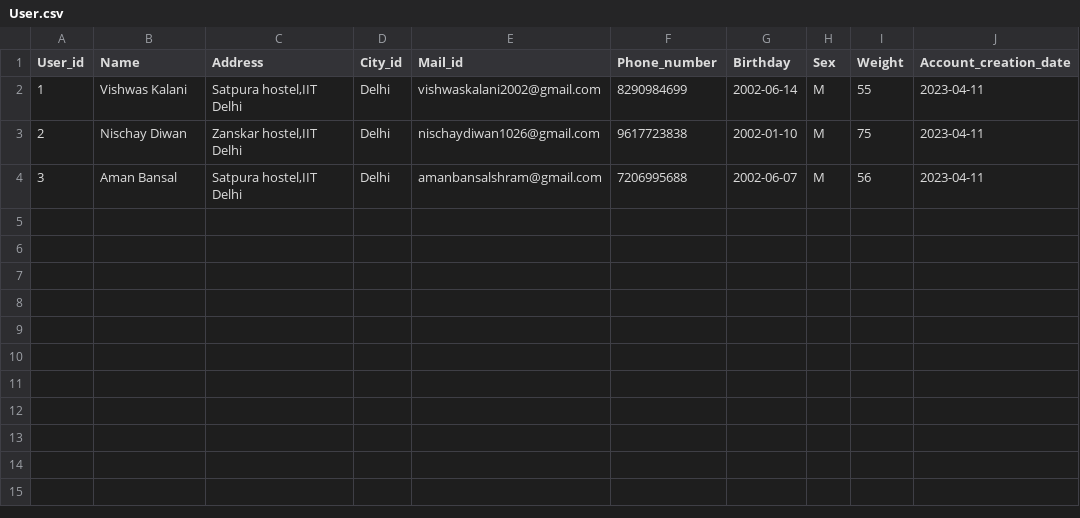
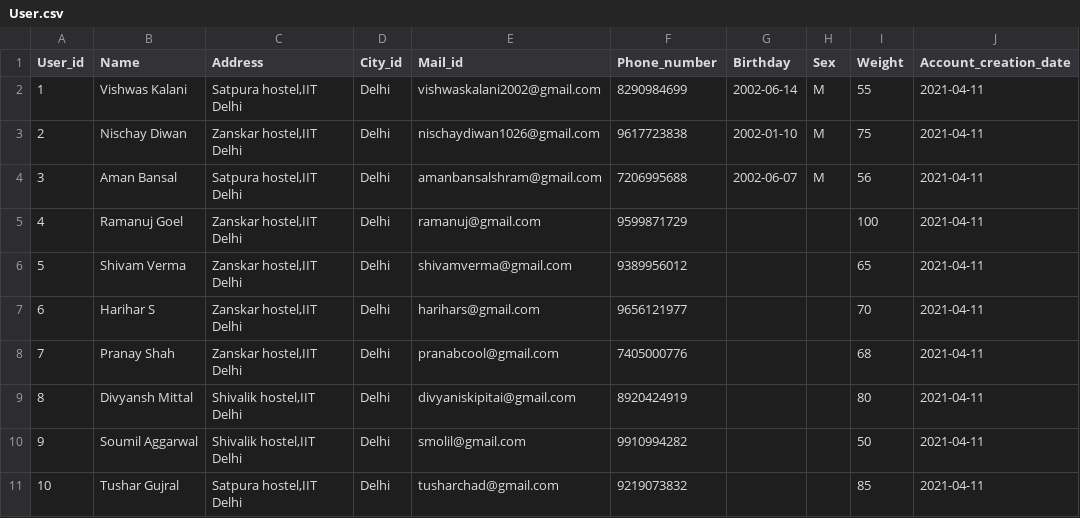
Before and after one commit to IITD-COL362/The-Matrix-Mavericks, a CSV file: dataset/User.csv, drawn as a sheet.

```diff
--- a/dataset/User.csv
+++ b/dataset/User.csv
@@ -1,4 +1,11 @@
 User_id,Name,Address,City_id,Mail_id,Phone_number,Birthday,Sex,Weight,Account_creation_date
-1,Vishwas Kalani,"Satpura hostel,IIT Delhi",Delhi,vishwaskalani2002@gmail.com,8290984699,2002-06-14,M,55,2023-04-11
-2,Nischay Diwan,"Zanskar hostel,IIT Delhi",Delhi,nischaydiwan1026@gmail.com,9617723838,2002-01-10,M,75,2023-04-11
-3,Aman Bansal,"Satpura hostel,IIT Delhi",Delhi,amanbansalshram@gmail.com,7206995688,2002-06-07,M,56,2023-04-11
+1,Vishwas Kalani,"Satpura hostel,IIT Delhi",Delhi,vishwaskalani2002@gmail.com,8290984699,2002-06-14,M,55,2021-04-11
+2,Nischay Diwan,"Zanskar hostel,IIT Delhi",Delhi,nischaydiwan1026@gmail.com,9617723838,2002-01-10,M,75,2021-04-11
+3,Aman Bansal,"Satpura hostel,IIT Delhi",Delhi,amanbansalshram@gmail.com,7206995688,2002-06-07,M,56,2021-04-11
+4,Ramanuj Goel,"Zanskar hostel,IIT Delhi",Delhi,ramanuj@gmail.com,9599871729,,,100,2021-04-11
+5,Shivam Verma,"Zanskar hostel,IIT Delhi",Delhi,shivamverma@gmail.com,9389956012,,,65,2021-04-11
+6,Harihar S,"Zanskar hostel,IIT Delhi",Delhi,harihars@gmail.com,9656121977,,,70,2021-04-11
+7,Pranay Shah,"Zanskar hostel,IIT Delhi",Delhi,pranabcool@gmail.com,7405000776,,,68,2021-04-11
+8,Divyansh Mittal,"Shivalik hostel,IIT Delhi",Delhi,divyaniskipitai@gmail.com,8920424919,,,80,2021-04-11
+9,Soumil Aggarwal,"Shivalik hostel,IIT Delhi",Delhi,smolil@gmail.com,9910994282,,,50,2021-04-11
+10,Tushar Gujral,"Satpura hostel,IIT Delhi",Delhi,tusharchad@gmail.com,9219073832,,,85,2021-04-11
```
Also changed, not shown: 4 other files.
